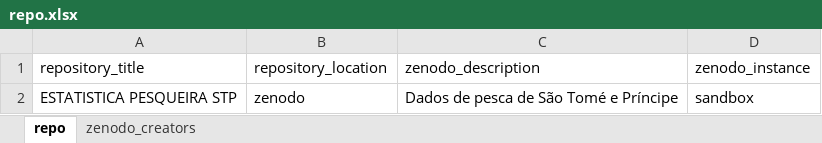
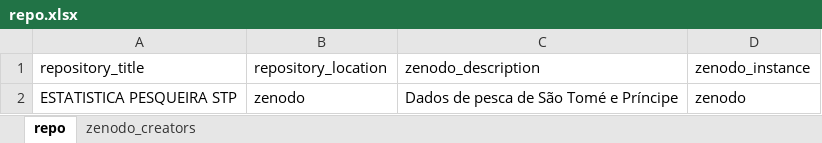
Before and after one commit to gporrinos/estatisticapesqueiraSTP, an Excel workbook: inst/config/repo.xlsx, sheet repo, drawn as a sheet; values as stored, in another font and other column widths than the file's, no borders; the diff names each change by its address in the sheet, - before the commit and + after, or states it on an @@ line.

```diff
--- a/inst/config/repo.xlsx (sheet repo)
+++ b/inst/config/repo.xlsx (sheet repo)
-D2 (zenodo_instance): sandbox
+D2 (zenodo_instance): zenodo
```
Also changed, not shown: 10 other files.
